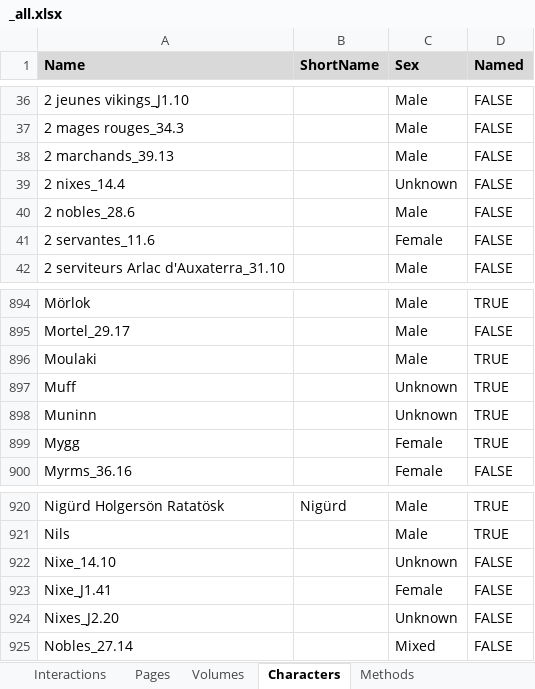
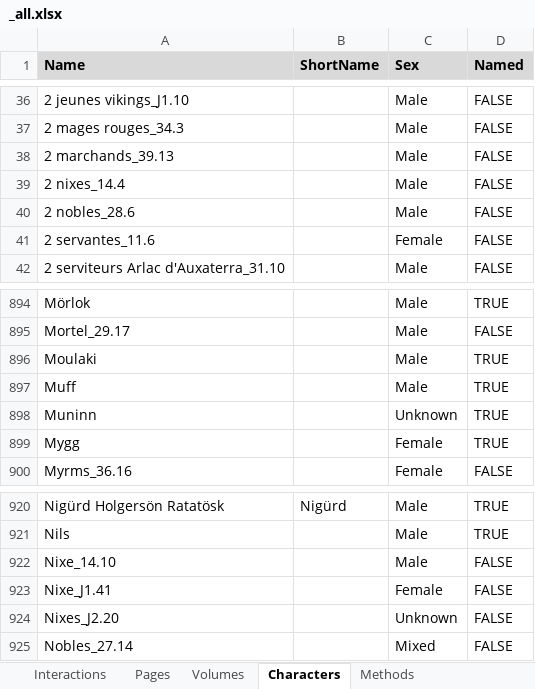
Before and after one commit to CompNet/NaNet, an Excel workbook: data/Thorgal/_all.xlsx, sheet Characters, drawn as a sheet; only a part is shown, gaps mark what is left out; values as stored, in another font and other column widths than the file's, no borders; conditional formats not drawn; the diff names each change by its address in the sheet, - before the commit and + after, or states it on an @@ line.

```diff
--- a/data/Thorgal/_all.xlsx (sheet Characters)
+++ b/data/Thorgal/_all.xlsx (sheet Characters)
-C39 (Sex): Unknown
+C39 (Sex): Male
-C897 (Sex): Unknown
+C897 (Sex): Male
-C922 (Sex): Unknown
+C922 (Sex): Male
```
Also changed, not shown: 4 other files.
